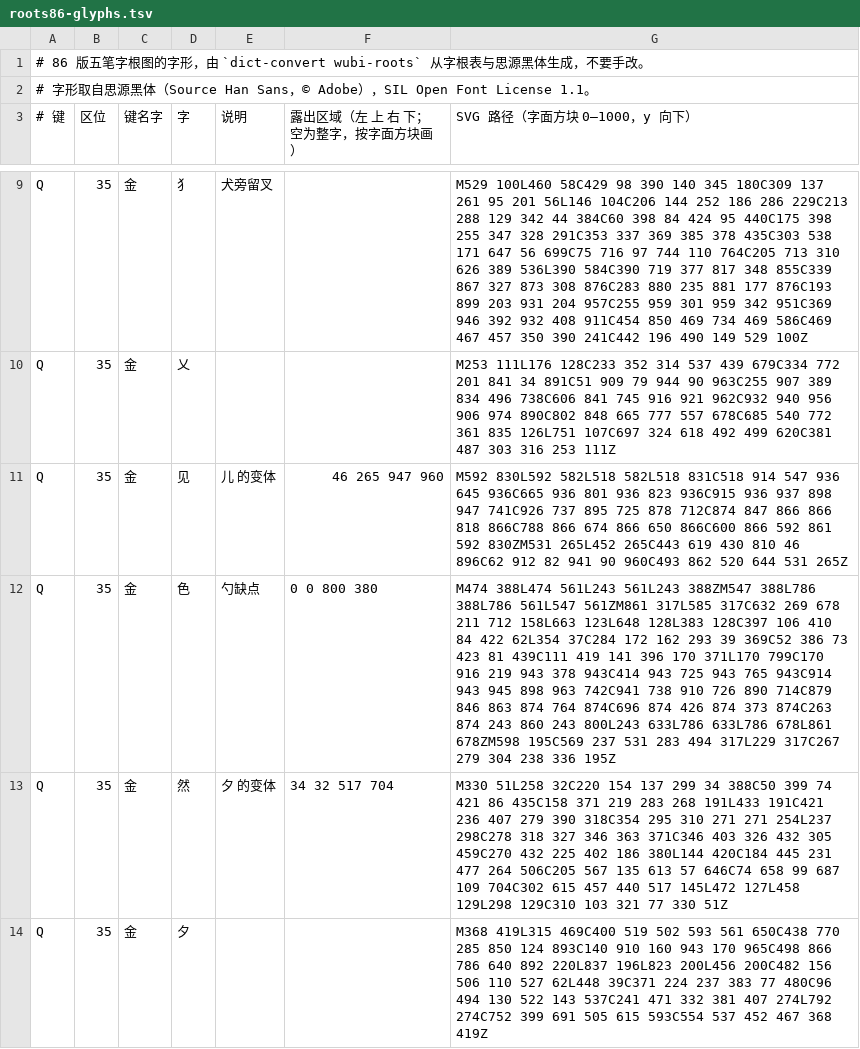
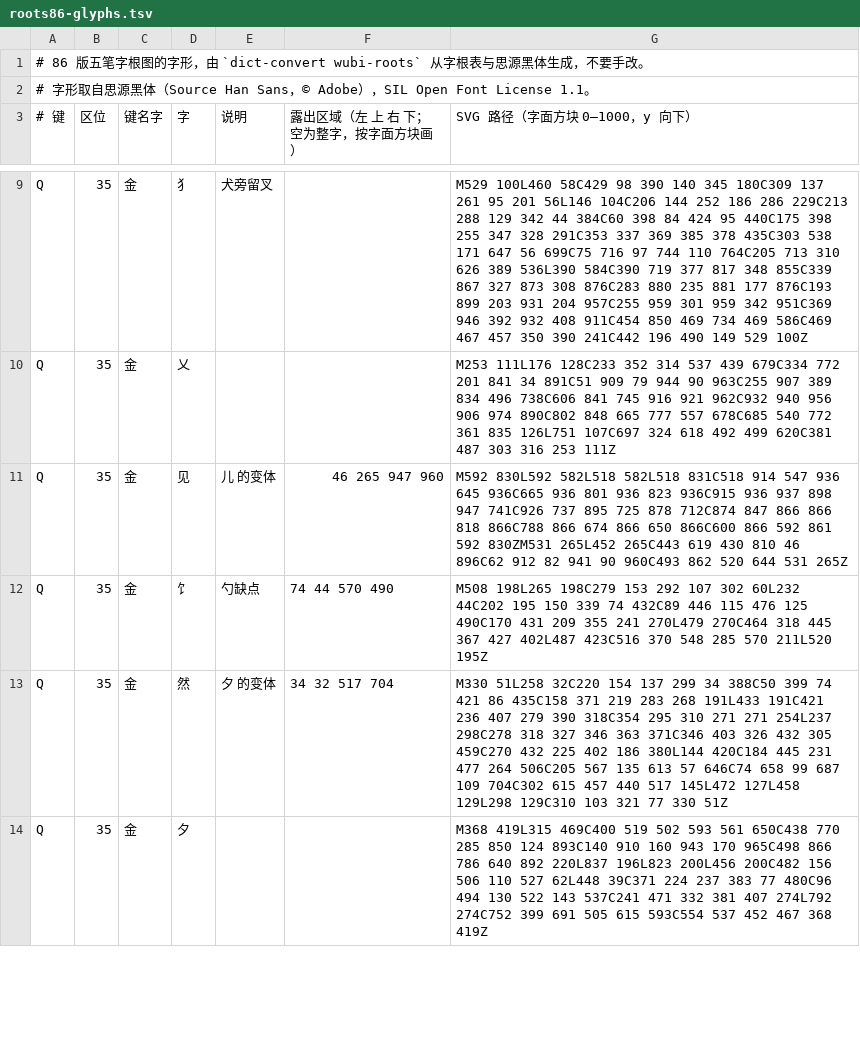
Before and after one commit to qingjian-team/qingjian, a TSV file: crates/qingjian-core/data/roots86-glyphs.tsv, drawn as a sheet; only a part is shown, gaps mark what is left out; the diff covers the shown part only.

Commit message:
fix(core): 五笔字根图换掉几个对不上的示例字 (#967)
丹、局、犮 等示例字的笔形与字根编码对不上，换成 舟、眉、尤 等，名称跟着示例字改。

```diff
--- a/crates/qingjian-core/data/roots86-glyphs.tsv
+++ b/crates/qingjian-core/data/roots86-glyphs.tsv
@@ -11,3 +11,3 @@ Q	35	金	乂			M253 111L176 128C233 352 314 537 439 679C334 772 201 841 34 891C5
 Q	35	金	见	儿 的变体	46 265 947 960	M592 830L592 582L518 582L518 831C518 914 547 936 645 936C665 936 801 936 823 936C915 936 937 898 947 741C926 737 895 725 878 712C874 847 866 866 818 866C788 866 674 866 650 866C600 866 592 861 592 830ZM531 265L452 265C443 619 430 810 46 896C62 912 82 941 90 960C493 862 520 644 531 265Z
-Q	35	金	色	勺缺点	0 0 800 380	M474 388L474 561L243 561L243 388ZM547 388L786 388L786 561L547 561ZM861 317L585 317C632 269 678 211 712 158L663 123L648 128L383 128C397 106 410 84 422 62L354 37C284 172 162 293 39 369C52 386 73 423 81 439C111 419 141 396 170 371L170 799C170 916 219 943 378 943C414 943 725 943 765 943C914 943 945 898 963 742C941 738 910 726 890 714C879 846 863 874 764 874C696 874 426 874 373 874C263 874 243 860 243 800L243 633L786 633L786 678L861 678ZM598 195C569 237 531 283 494 317L229 317C267 279 304 238 336 195Z
+Q	35	金	饣	勺缺点	74 44 570 490	M508 198L265 198C279 153 292 107 302 60L232 44C202 195 150 339 74 432C89 446 115 476 125 490C170 431 209 355 241 270L479 270C464 318 445 367 427 402L487 423C516 370 548 285 570 211L520 195Z
 Q	35	金	然	夕 的变体	34 32 517 704	M330 51L258 32C220 154 137 299 34 388C50 399 74 421 86 435C158 371 219 283 268 191L433 191C421 236 407 279 390 318C354 295 310 271 271 254L237 298C278 318 327 346 363 371C346 403 326 432 305 459C270 432 225 402 186 380L144 420C184 445 231 477 264 506C205 567 135 613 57 646C74 658 99 687 109 704C302 615 457 440 517 145L472 127L458 129L298 129C310 103 321 77 330 51Z
```
Also changed, not shown: 27 edited cells elsewhere in this file, crates/qingjian-core/data/roots86.tsv.
